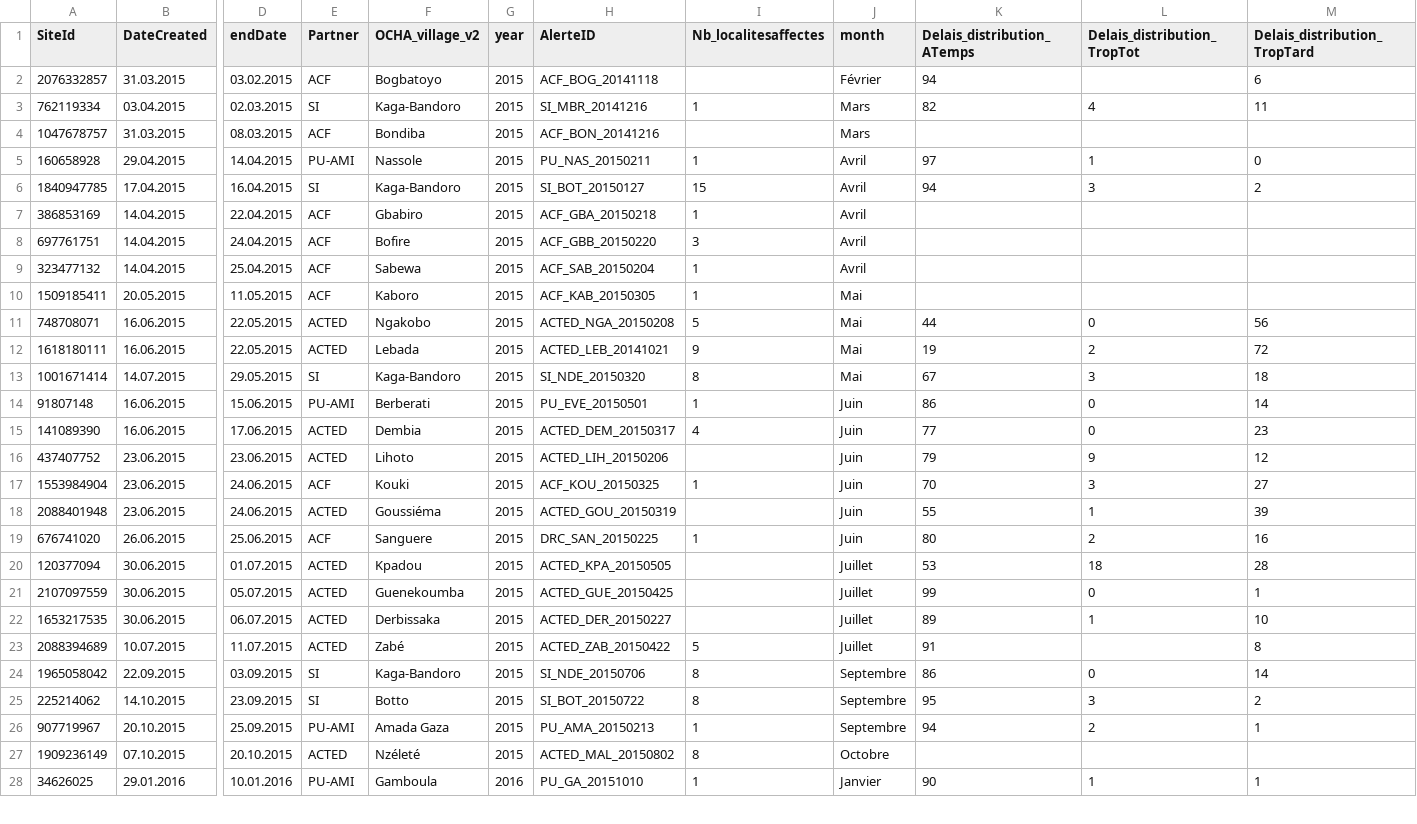
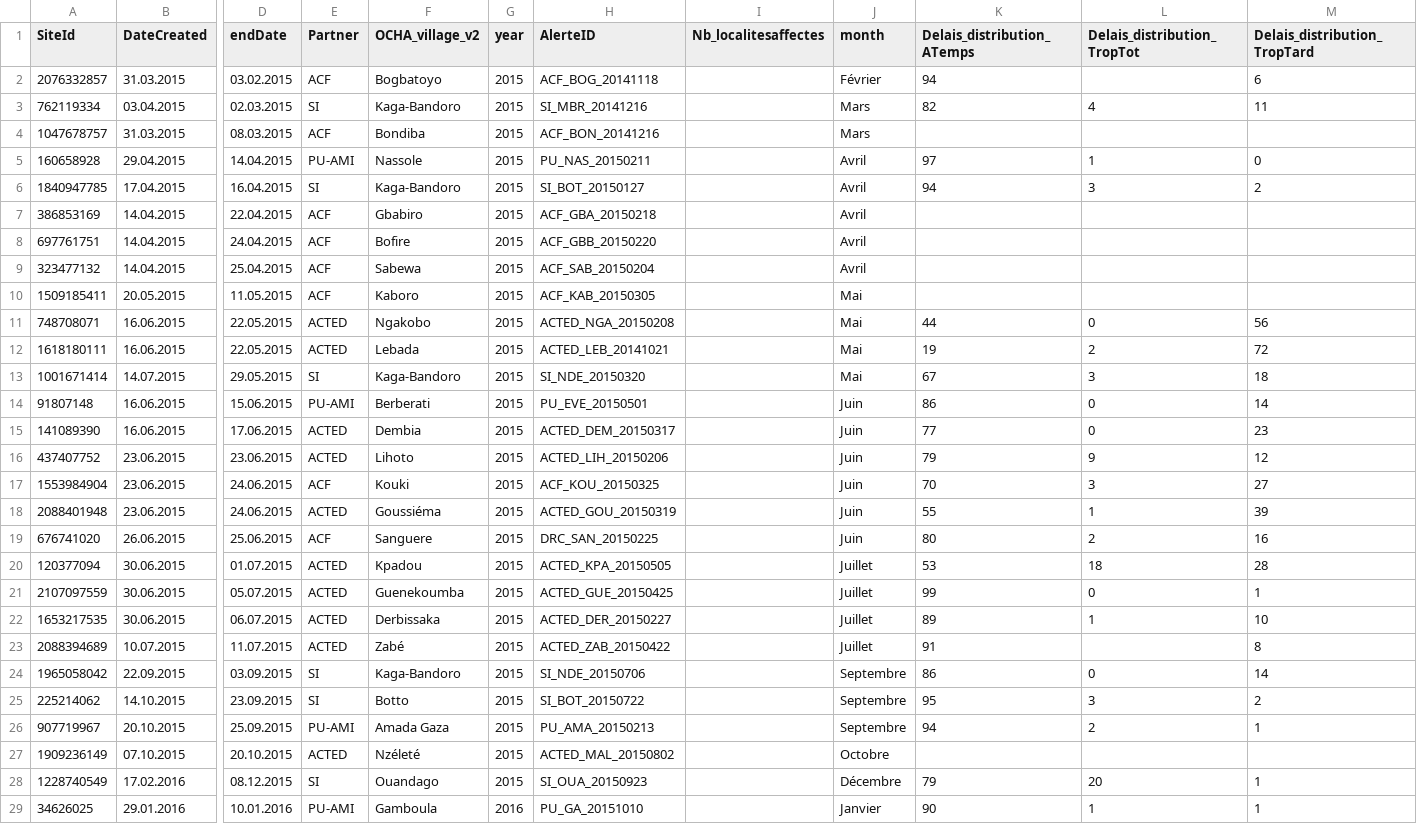
Before and after one commit to reachjor/reachjo, a CSV file: RCA_RRM/data/RRM_PDM.csv, drawn as a sheet; only a part is shown, gaps mark what is left out; addresses are those after the commit; rows hold the shown columns only; the diff covers the shown part only; the diff names each change by its address in the sheet, - before the commit and + after, or states it on an @@ line.

```diff
--- a/RCA_RRM/data/RRM_PDM.csv
+++ b/RCA_RRM/data/RRM_PDM.csv
-I3 (Nb_localitesaffectes): 1
+I3 (Nb_localitesaffectes): (empty)
-I5 (Nb_localitesaffectes): 1
+I5 (Nb_localitesaffectes): (empty)
-I6 (Nb_localitesaffectes): 15
+I6 (Nb_localitesaffectes): (empty)
-I7 (Nb_localitesaffectes): 1
+I7 (Nb_localitesaffectes): (empty)
-I8 (Nb_localitesaffectes): 3
+I8 (Nb_localitesaffectes): (empty)
-I9:I10 (Nb_localitesaffectes): 1
+I9:I10 (Nb_localitesaffectes): (empty)
-I11 (Nb_localitesaffectes): 5
+I11 (Nb_localitesaffectes): (empty)
-I12 (Nb_localitesaffectes): 9
+I12 (Nb_localitesaffectes): (empty)
-I13 (Nb_localitesaffectes): 8
+I13 (Nb_localitesaffectes): (empty)
-I14 (Nb_localitesaffectes): 1
+I14 (Nb_localitesaffectes): (empty)
-I15 (Nb_localitesaffectes): 4
+I15 (Nb_localitesaffectes): (empty)
-I17 (Nb_localitesaffectes): 1
+I17 (Nb_localitesaffectes): (empty)
-I19 (Nb_localitesaffectes): 1
+I19 (Nb_localitesaffectes): (empty)
-I23 (Nb_localitesaffectes): 5
+I23 (Nb_localitesaffectes): (empty)
-I24:I25 (Nb_localitesaffectes): 8
+I24:I25 (Nb_localitesaffectes): (empty)
-I26 (Nb_localitesaffectes): 1
+I26 (Nb_localitesaffectes): (empty)
-I27 (Nb_localitesaffectes): 8
+I27 (Nb_localitesaffectes): (empty)
+row 28: 1228740549 | 17.02.2016 | 08.12.2015 | SI | Ouandago | 2015 | SI_OUA_20150923 |  | Décembre | 79 | 20 | 1
-I29 (Nb_localitesaffectes): 1
+I29 (Nb_localitesaffectes): (empty)
```
Also changed, not shown: 1 added row and 2 edited cells elsewhere in this file, RCA_RRM/data/RRM_Alertes.csv, RCA_RRM/data/RRM_Interventions.csv, 7 other files.
